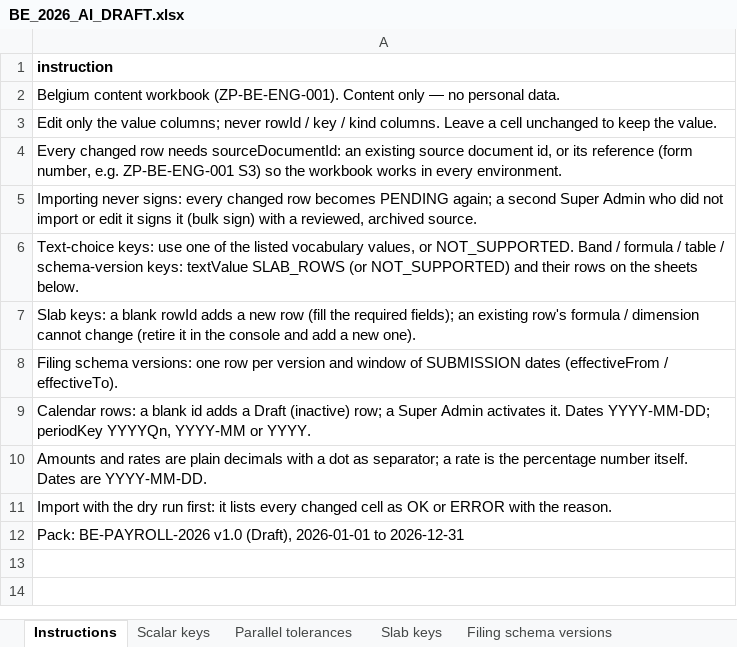
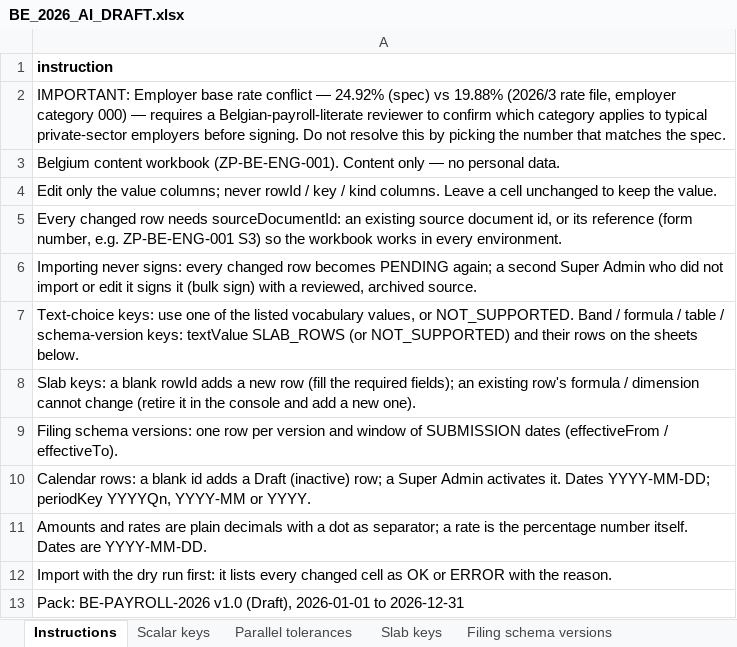
Before and after one commit to ZoikoGroup/zoiko-payroll-platform, an Excel workbook: docs/belgium/content/BE_2026_AI_DRAFT.xlsx, sheet Instructions, drawn as a sheet; values as stored, in another font and other column widths than the file's, no borders; the diff names each change by its address in the sheet, - before the commit and + after, or states it on an @@ line.

```diff
--- a/docs/belgium/content/BE_2026_AI_DRAFT.xlsx (sheet Instructions)
+++ b/docs/belgium/content/BE_2026_AI_DRAFT.xlsx (sheet Instructions)
+row 2: IMPORTANT: Employer base rate conflict — 24.92% (spec) vs 19.88% (2026/3 rate file, employer category 000) — requires a Belgian-payroll-literate reviewer to confirm which category applies to typical private-sector employers before signing. Do not resolve this by picking the number that matches the spec.
```
Also changed, not shown: 3 other files.
